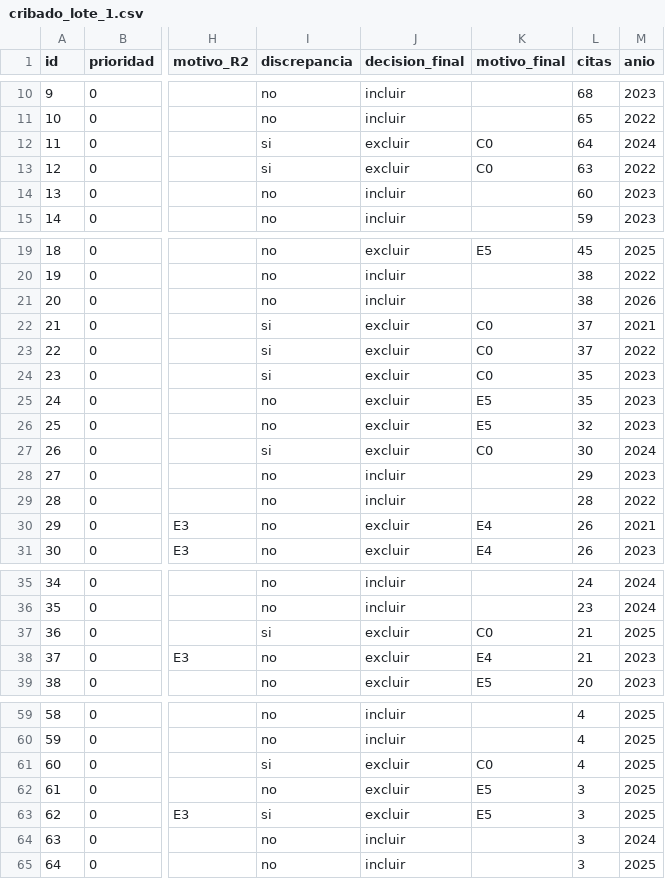
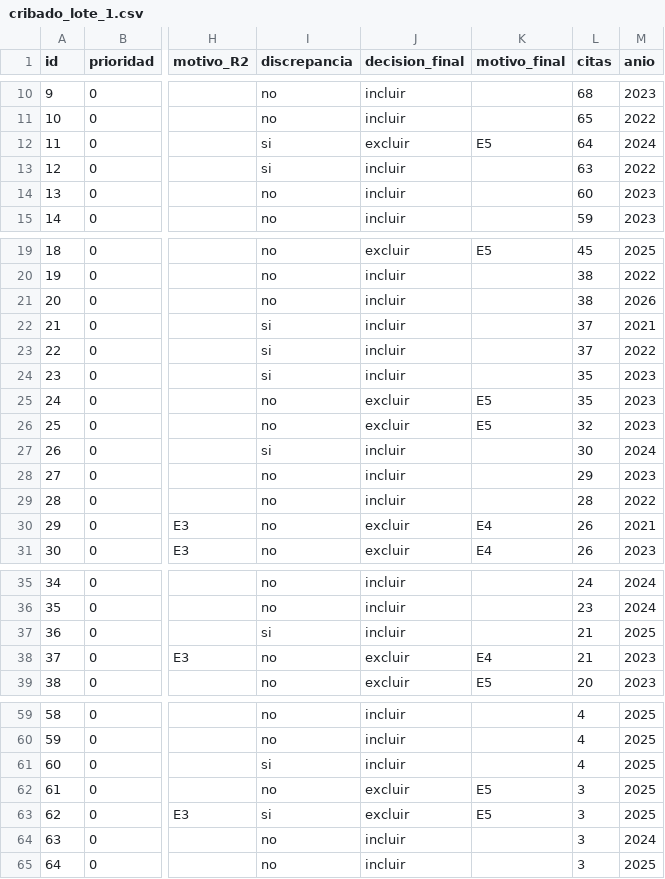
Before and after one commit to agajinformatica/Vision_por_computadora, a CSV file: TRABAJO GRUPAL/metodologia Prisma/4-resultados/cribado_lote_1.csv, drawn as a sheet; only a part is shown, gaps mark what is left out; the diff names each change by its address in the sheet, - before the commit and + after, or states it on an @@ line.

```diff
--- a/TRABAJO GRUPAL/metodologia Prisma/4-resultados/cribado_lote_1.csv
+++ b/TRABAJO GRUPAL/metodologia Prisma/4-resultados/cribado_lote_1.csv
-K12 (motivo_final): C0
+K12 (motivo_final): E5
-J13 (decision_final): excluir
+J13 (decision_final): incluir
-K13 (motivo_final): C0
+K13 (motivo_final): (empty)
-J22:J24 (decision_final): excluir
+J22:J24 (decision_final): incluir
-K22:K24 (motivo_final): C0
+K22:K24 (motivo_final): (empty)
-J27 (decision_final): excluir
+J27 (decision_final): incluir
-K27 (motivo_final): C0
+K27 (motivo_final): (empty)
-J37 (decision_final): excluir
+J37 (decision_final): incluir
-K37 (motivo_final): C0
+K37 (motivo_final): (empty)
-J61 (decision_final): excluir
+J61 (decision_final): incluir
-K61 (motivo_final): C0
+K61 (motivo_final): (empty)
```
Also changed, not shown: TRABAJO GRUPAL/metodologia Prisma/4-resultados/cribado_lote_2.csv, TRABAJO GRUPAL/metodologia Prisma/4-resultados/cribado_texto_completo.csv, 49 other files.
